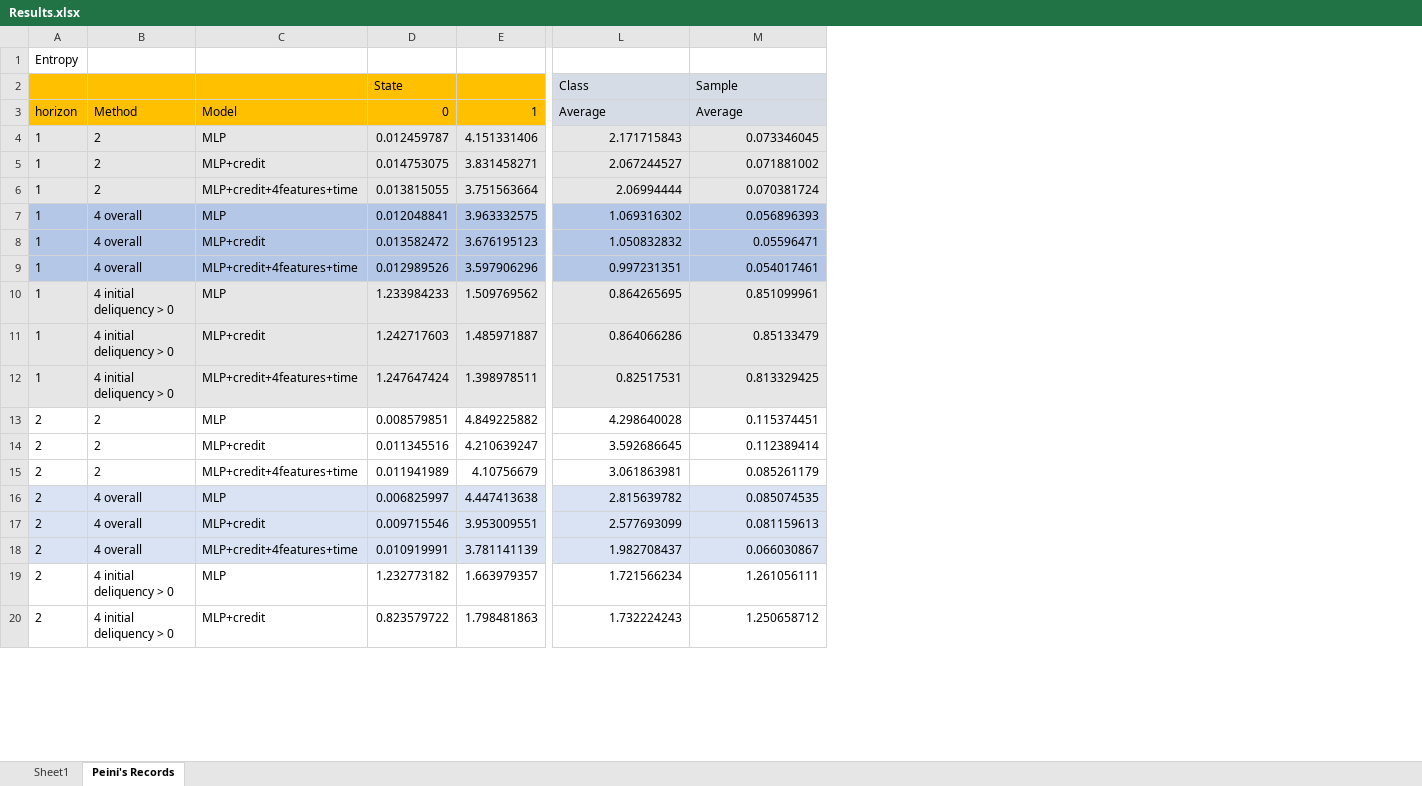
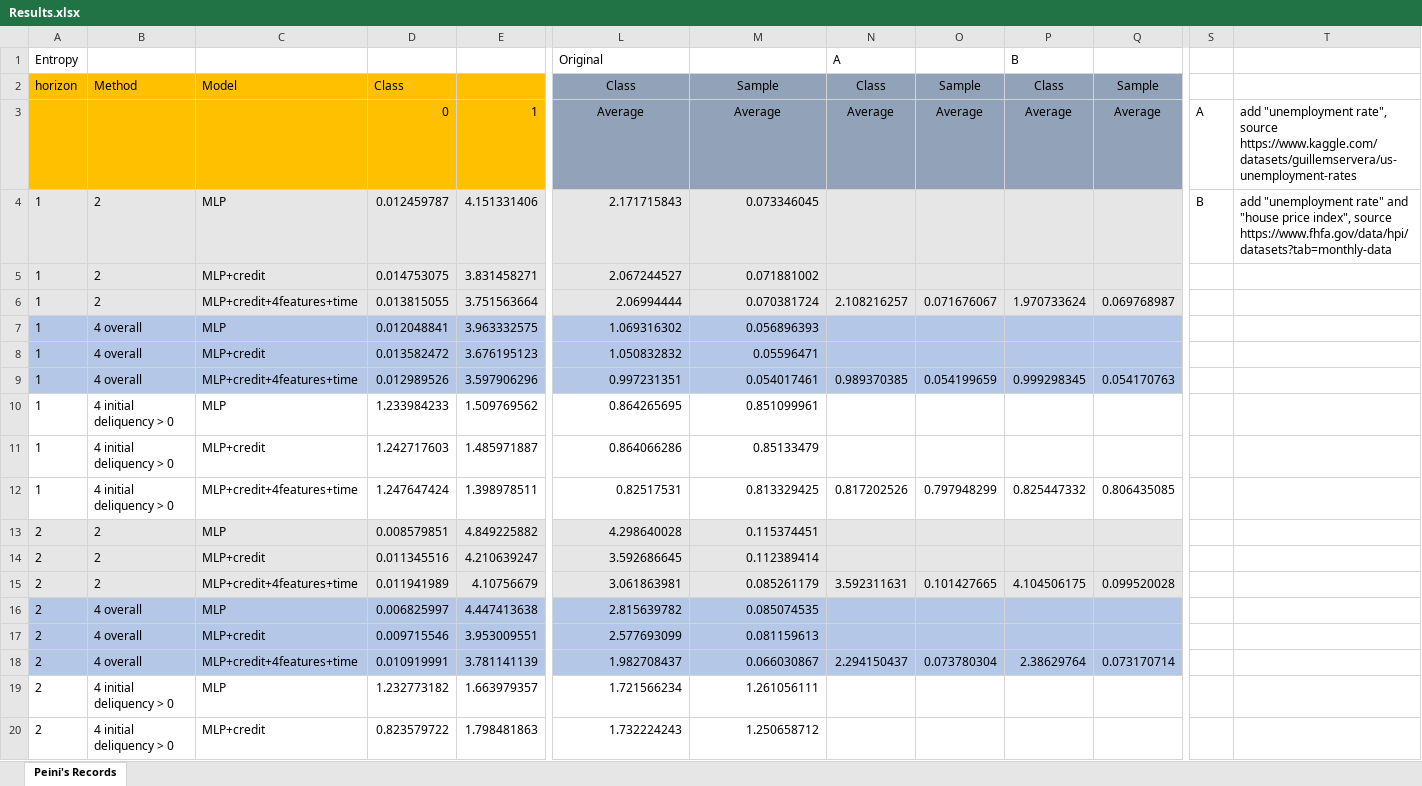
Before and after one commit to scyps2/Credit-Risk-Analysis, an Excel workbook: Reports/Results.xlsx, sheet Peini's Records, drawn as a sheet; only a part is shown, gaps mark what is left out; values as stored, in another font and other column widths than the file's, no borders; charts and pictures not drawn; removed rows and columns are numbered as before the commit, all else as after; rows hold the shown columns only; the diff covers the shown part only; the diff names each change by its address in the sheet, - before the commit and + after, or states it on an @@ line.

```diff
--- a/Reports/Results.xlsx (sheet Peini's Records)
+++ b/Reports/Results.xlsx (sheet Peini's Records)
@@ sheet tab hidden: Sheet1 @@
+column N, row 1: A; rows 3-18: Average |  |  | 2.108216257 |  |  | 0.989370385 |  |  | 0.817202526 |  |  | 3.592311631 |  |  | 2.294150437
+column O, rows 3-18: Average |  |  | 0.071676067 |  |  | 0.054199659 |  |  | 0.797948299 |  |  | 0.101427665 |  |  | 0.073780304
+column P, row 1: B; rows 3-18: Average |  |  | 1.970733624 |  |  | 0.999298345 |  |  | 0.825447332 |  |  | 4.104506175 |  |  | 2.38629764
+column Q, rows 3-18: Average |  |  | 0.069768987 |  |  | 0.054170763 |  |  | 0.806435085 |  |  | 0.099520028 |  |  | 0.073170714
+column S, rows 3-4: A | B
+column T, rows 3-4: add "unemployment rate", source https://www.kaggle.com/datasets/guillemservera/us-unemployment-rates | add "unemployment rate" and "house price index", source https://www.fhfa.gov/data/hpi/datasets?tab=monthly-data
-L1: (empty)
+L1: Original
-row 2:  |  |  | State |  | Class | Sample
+row 2: horizon | Method | Model | Class |  | Class | Sample | Class | Sample | Class | Sample
-A3: horizon
+A3: (empty)
-B3: Method
+B3: (empty)
-C3: Model
+C3: (empty)
@@ L3:M3 fill: #D6DCE5 → #92A2B8, alignment: left → center @@
-A10:M12 fill: #E7E6E6
+A10:M12 fill: none
-A13:M15 fill: none
+A13:M15 fill: #E7E6E6
-A16:M18 fill: #DAE3F3
+A16:M18 fill: #B4C7E7
```
Also changed, not shown: 1 added column and cell formats elsewhere in this sheet, charts or pictures, 2 other files.
